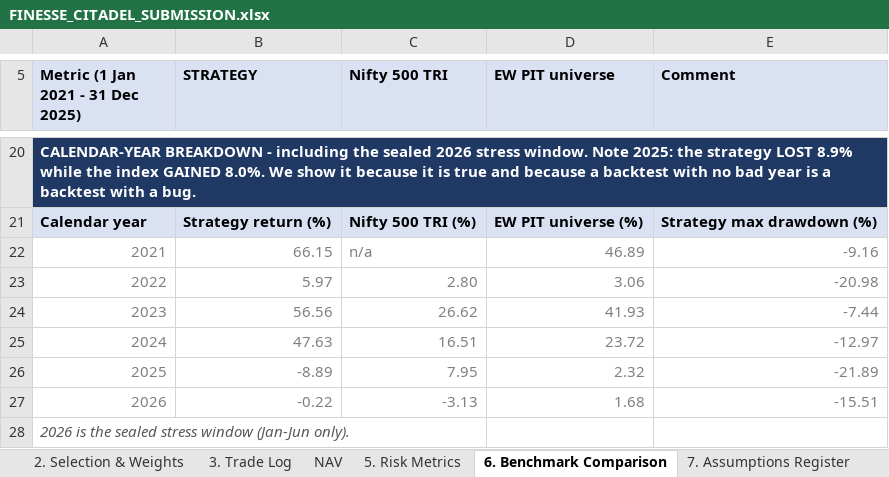
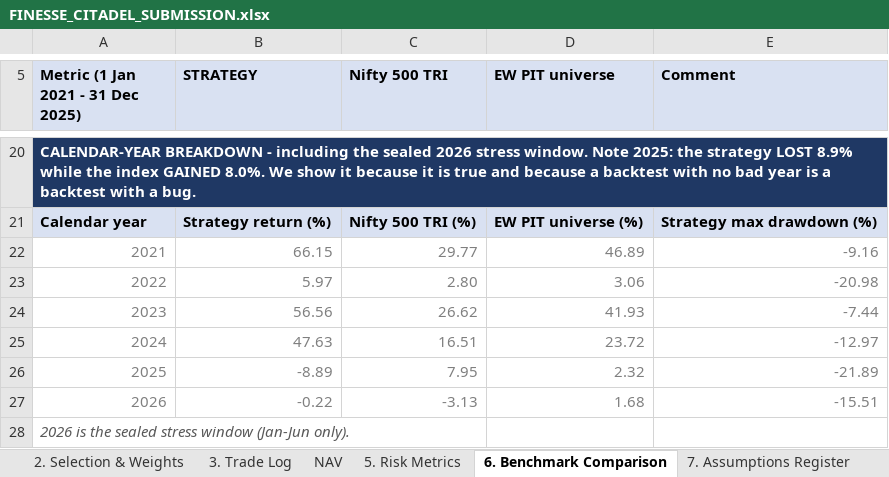
Before and after one commit to kartikya2207/finesse-citadel-stockpitch, an Excel workbook: FINESSE_CITADEL_SUBMISSION.xlsx, sheet 6. Benchmark Comparison, drawn as a sheet; only a part is shown, gaps mark what is left out; values as stored, in another font and other column widths than the file's, no borders; the diff names each change by its address in the sheet, - before the commit and + after, or states it on an @@ line.

```diff
--- a/FINESSE_CITADEL_SUBMISSION.xlsx (sheet 6. Benchmark Comparison)
+++ b/FINESSE_CITADEL_SUBMISSION.xlsx (sheet 6. Benchmark Comparison)
-C22 (Nifty 500 TRI): n/a
+C22 (Nifty 500 TRI): 29.77
```
Also changed, not shown: sheet 9. Survivorship & Concentration, sheet 7. Assumptions Register, sheet 1. README & Model Logic, 8 other files.
